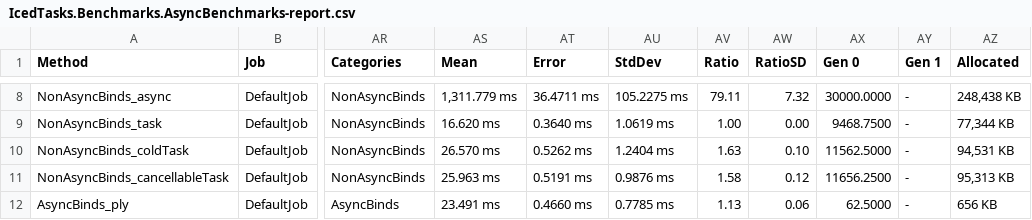
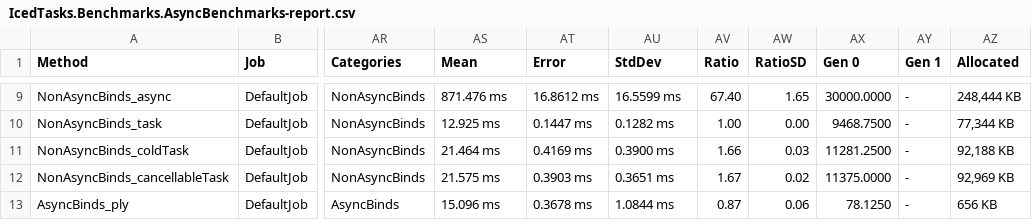
Before and after one commit to TheAngryByrd/IcedTasks, a CSV file: benchmarks/BenchmarkDotNet.Artifacts/results/IcedTasks.Benchmarks.AsyncBenchmarks-report.csv, drawn as a sheet; only a part is shown, gaps mark what is left out; addresses are those after the commit; the diff covers the shown part only; the diff names each change by its address in the sheet, - before the commit and + after, or states it on an @@ line.

```diff
--- a/benchmarks/BenchmarkDotNet.Artifacts/results/IcedTasks.Benchmarks.AsyncBenchmarks-report.csv
+++ b/benchmarks/BenchmarkDotNet.Artifacts/results/IcedTasks.Benchmarks.AsyncBenchmarks-report.csv
-AS9 (Mean): 1,311.779 ms
+AS9 (Mean): 871.476 ms
-AT9 (Error): 36.4711 ms
+AT9 (Error): 16.8612 ms
-AU9 (StdDev): 105.2275 ms
+AU9 (StdDev): 16.5599 ms
-AV9 (Ratio): 79.11
+AV9 (Ratio): 67.40
-AW9 (RatioSD): 7.32
+AW9 (RatioSD): 1.65
-AZ9 (Allocated): 248,438 KB
+AZ9 (Allocated): 248,444 KB
-AS10 (Mean): 16.620 ms
+AS10 (Mean): 12.925 ms
-AT10 (Error): 0.3640 ms
+AT10 (Error): 0.1447 ms
-AU10 (StdDev): 1.0619 ms
+AU10 (StdDev): 0.1282 ms
-AS11 (Mean): 26.570 ms
+AS11 (Mean): 21.464 ms
-AT11 (Error): 0.5262 ms
+AT11 (Error): 0.4169 ms
-AU11 (StdDev): 1.2404 ms
+AU11 (StdDev): 0.3900 ms
-AV11 (Ratio): 1.63
+AV11 (Ratio): 1.66
-AW11 (RatioSD): 0.10
+AW11 (RatioSD): 0.03
-AX11 (Gen 0): 11562.5000
+AX11 (Gen 0): 11281.2500
-AZ11 (Allocated): 94,531 KB
+AZ11 (Allocated): 92,188 KB
-AS12 (Mean): 25.963 ms
+AS12 (Mean): 21.575 ms
-AT12 (Error): 0.5191 ms
+AT12 (Error): 0.3903 ms
-AU12 (StdDev): 0.9876 ms
+AU12 (StdDev): 0.3651 ms
-AV12 (Ratio): 1.58
+AV12 (Ratio): 1.67
-AW12 (RatioSD): 0.12
+AW12 (RatioSD): 0.02
-AX12 (Gen 0): 11656.2500
+AX12 (Gen 0): 11375.0000
-AZ12 (Allocated): 95,313 KB
+AZ12 (Allocated): 92,969 KB
-AS13 (Mean): 23.491 ms
+AS13 (Mean): 15.096 ms
-AT13 (Error): 0.4660 ms
+AT13 (Error): 0.3678 ms
-AU13 (StdDev): 0.7785 ms
+AU13 (StdDev): 1.0844 ms
-AV13 (Ratio): 1.13
+AV13 (Ratio): 0.87
-AX13 (Gen 0): 62.5000
+AX13 (Gen 0): 78.1250
```
Also changed, not shown: 1 added row and 50 edited cells elsewhere in this file, 5 other files.
